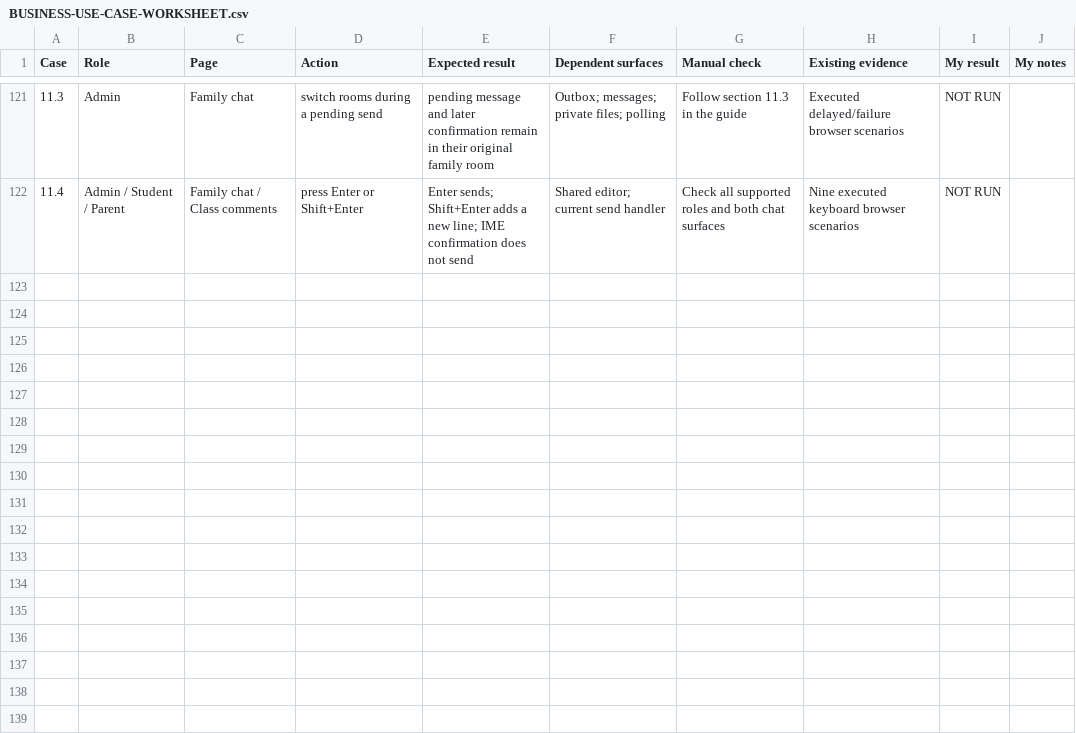
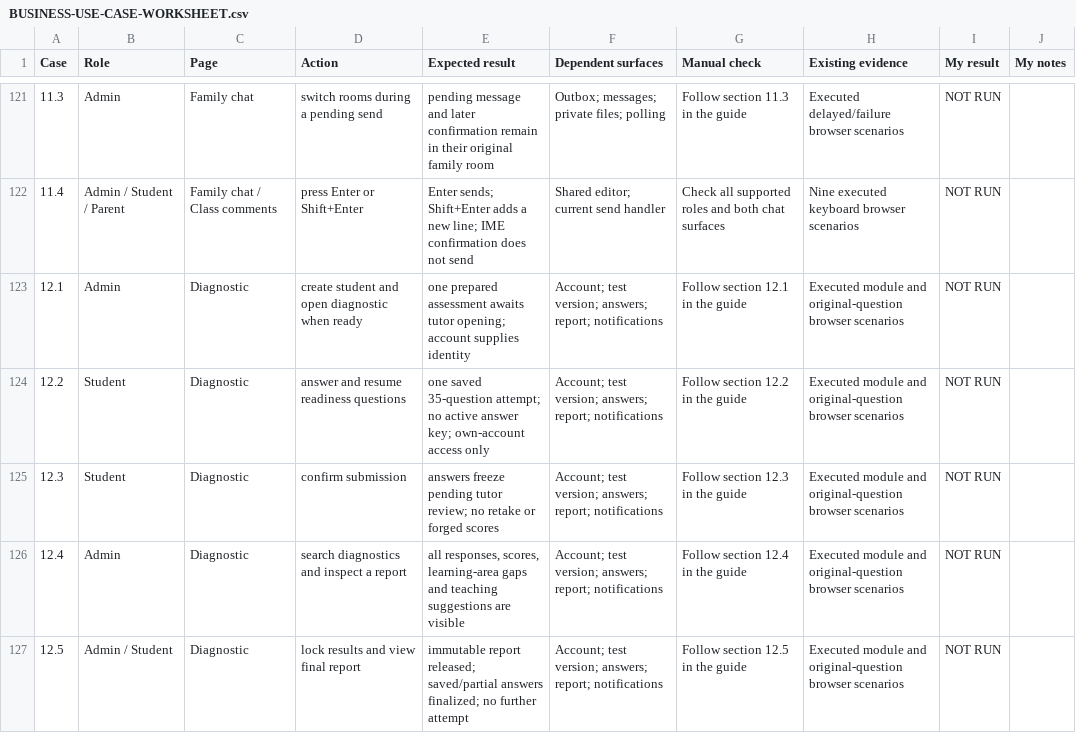
Before and after one commit to thayakumar/TuitionManager, a CSV file: docs/BUSINESS-USE-CASE-WORKSHEET.csv, drawn as a sheet; only a part is shown, gaps mark what is left out; the diff names each change by its address in the sheet, - before the commit and + after, or states it on an @@ line.

Commit message:
Integrate private one-time student readiness diagnostics

```diff
--- a/docs/BUSINESS-USE-CASE-WORKSHEET.csv
+++ b/docs/BUSINESS-USE-CASE-WORKSHEET.csv
+row 123: 12.1 | Admin | Diagnostic | create student and open diagnostic when ready | one prepared assessment awaits tutor opening; account supplies identity | Account; test version; answers; report; notifications | Follow section 12.1 in the guide | Executed module and original-question browser scenarios | NOT RUN
+row 124: 12.2 | Student | Diagnostic | answer and resume readiness questions | one saved 35-question attempt; no active answer key; own-account access only | Account; test version; answers; report; notifications | Follow section 12.2 in the guide | Executed module and original-question browser scenarios | NOT RUN
+row 125: 12.3 | Student | Diagnostic | confirm submission | answers freeze pending tutor review; no retake or forged scores | Account; test version; answers; report; notifications | Follow section 12.3 in the guide | Executed module and original-question browser scenarios | NOT RUN
+row 126: 12.4 | Admin | Diagnostic | search diagnostics and inspect a report | all responses, scores, learning-area gaps and teaching suggestions are visible | Account; test version; answers; report; notifications | Follow section 12.4 in the guide | Executed module and original-question browser scenarios | NOT RUN
+row 127: 12.5 | Admin / Student | Diagnostic | lock results and view final report | immutable report released; saved/partial answers finalized; no further attempt | Account; test version; answers; report; notifications | Follow section 12.5 in the guide | Executed module and original-question browser scenarios | NOT RUN
```
Also changed, not shown: 35 other files.
